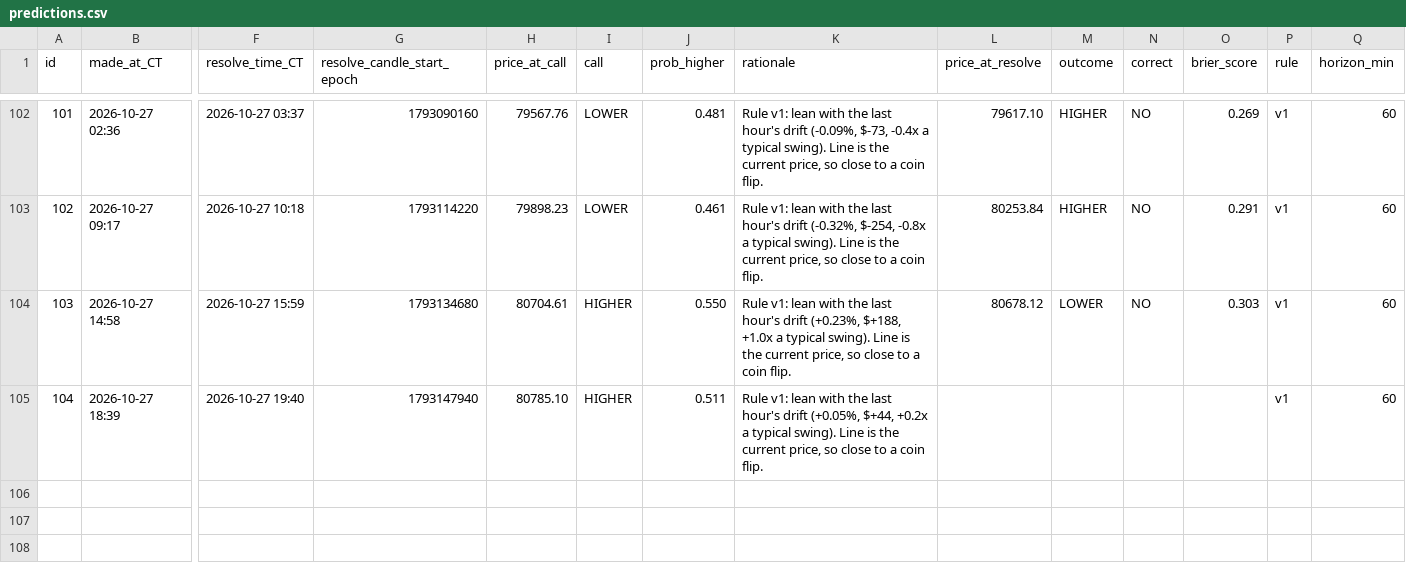
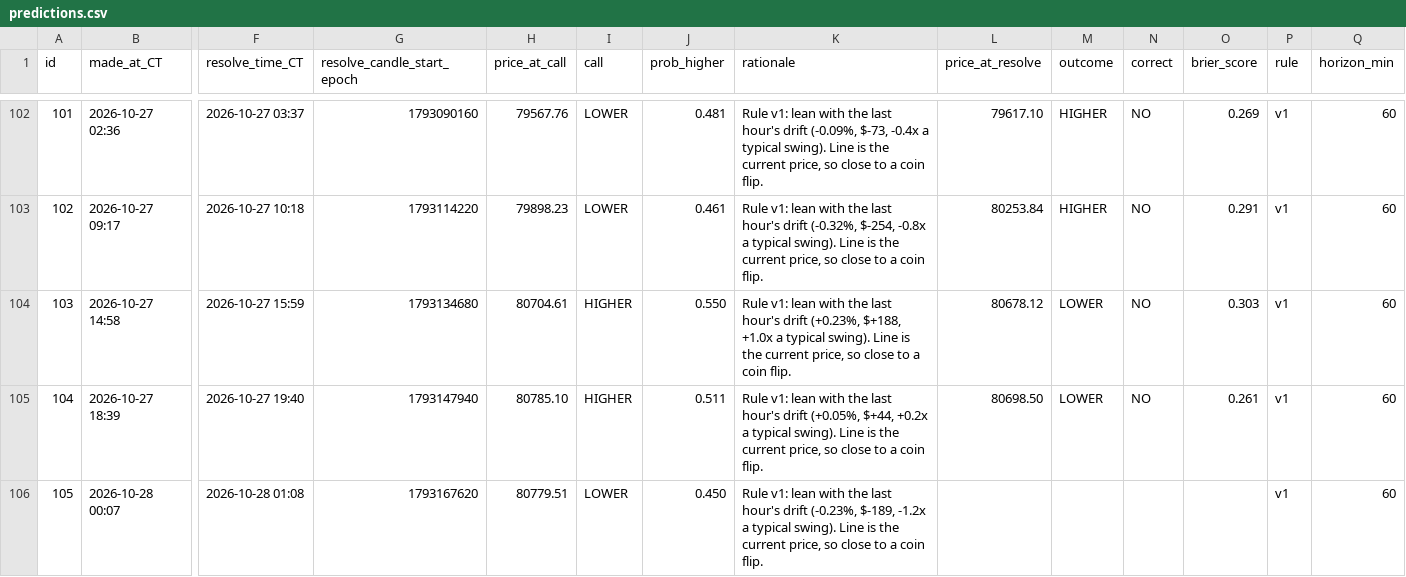
Before and after one commit to neno101/btc-calls, a CSV file: predictions.csv, drawn as a sheet; only a part is shown, gaps mark what is left out; rows hold the shown columns only; the diff names each change by its address in the sheet, - before the commit and + after, or states it on an @@ line.

Commit message:
calls 2026-10-28T05:07:24Z

```diff
--- a/predictions.csv
+++ b/predictions.csv
-L105 (price_at_resolve): (empty)
+L105 (price_at_resolve): 80698.50
-M105 (outcome): (empty)
+M105 (outcome): LOWER
-N105 (correct): (empty)
+N105 (correct): NO
-O105 (brier_score): (empty)
+O105 (brier_score): 0.261
+row 106: 105 | 2026-10-28 00:07 | 2026-10-28 01:08 | 1793167620 | 80779.51 | LOWER | 0.450 | Rule v1: lean with the last hour's drift (-0.23%, $-189, -1.2x a typical swing). Line is the current price, so close to a coin flip. |  |  |  |  | v1 | 60
```
Also changed, not shown: 2 other files.
